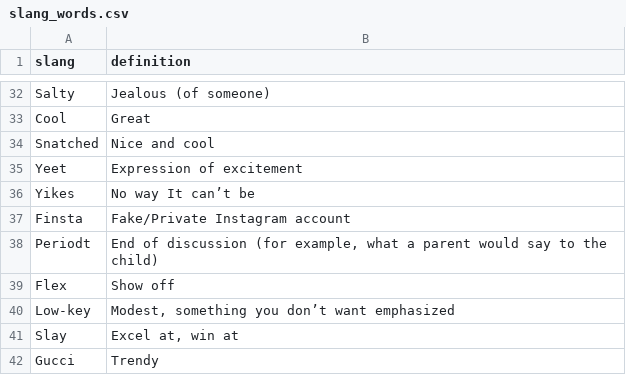
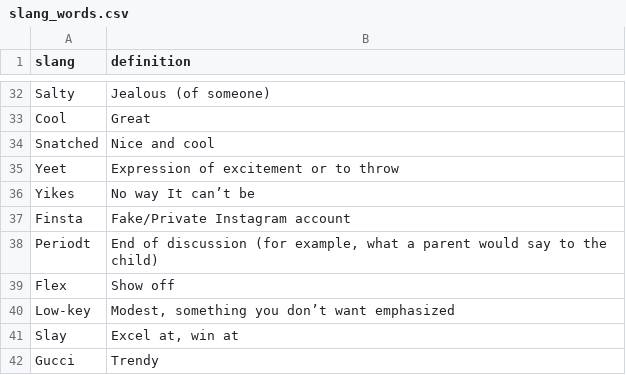
Before and after one commit to TheMatt2/SlangTranslator, a CSV file: slang_words.csv, drawn as a sheet; only a part is shown, gaps mark what is left out.

Commit message:
Update slang_words.csv
updated the definition of yeet

```diff
--- a/slang_words.csv
+++ b/slang_words.csv
@@ -35,3 +35,3 @@ Cool,Great
 Snatched,Nice and cool
-Yeet,Expression of excitement
+Yeet,Expression of excitement or to throw
 Yikes,No way It can’t be
```
